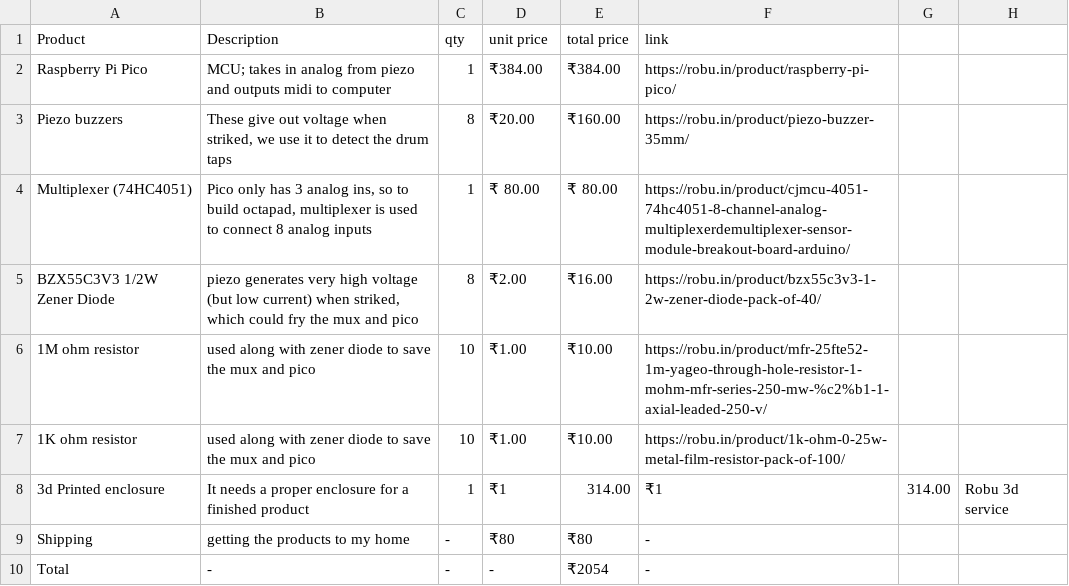
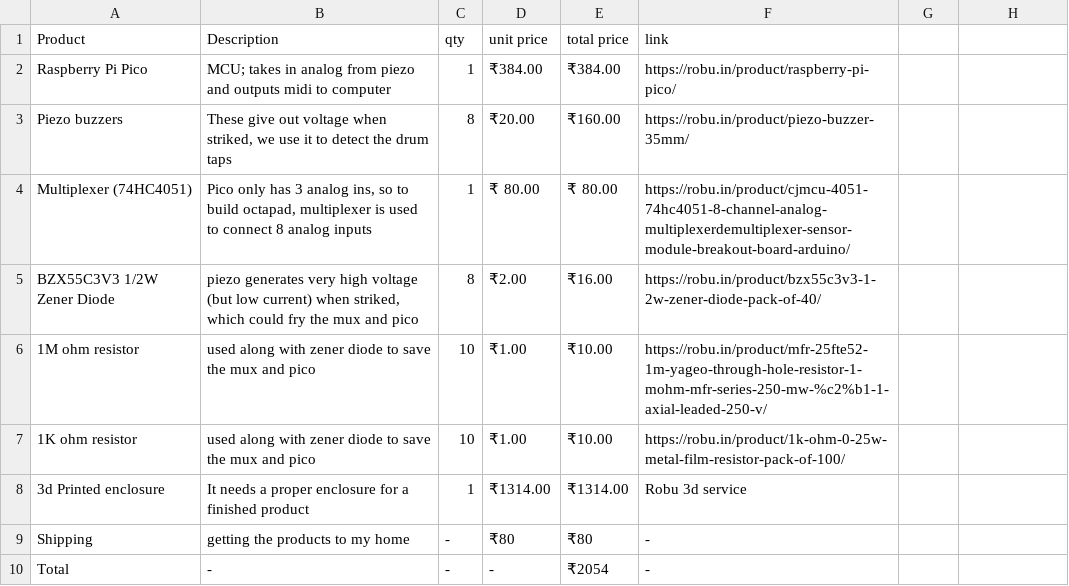
Before and after one commit to shlokdee/pico-drum, a CSV file: BOM.csv, drawn as a sheet.

Commit message:
Fix formatting of price for 3D printed enclosure

```diff
--- a/BOM.csv
+++ b/BOM.csv
@@ -7,3 +7,3 @@ BZX55C3V3 1/2W Zener Diode,"piezo generates very high voltage (but low current)
 1K ohm resistor,used along with zener diode to save the mux and pico,10,₹1.00,₹10.00,https://robu.in/product/1k-ohm-0-25w-metal-film-resistor-pack-of-100/
-3d Printed enclosure,It needs a proper enclosure for a finished product,1,₹1,314.00,₹1,314.00,Robu 3d service
+3d Printed enclosure,It needs a proper enclosure for a finished product,1,₹1314.00,₹1314.00,Robu 3d service
 Shipping,getting the products to my home,-,₹80,₹80,-
```
